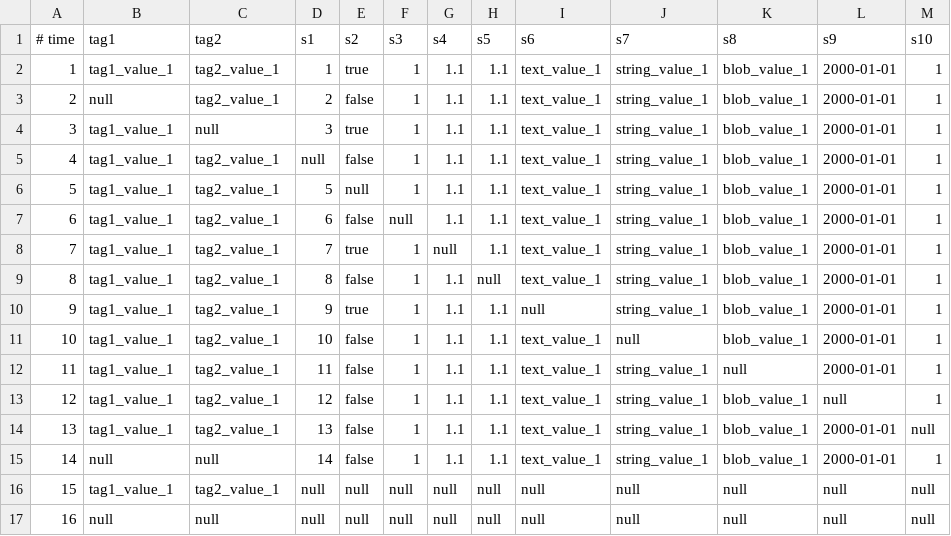
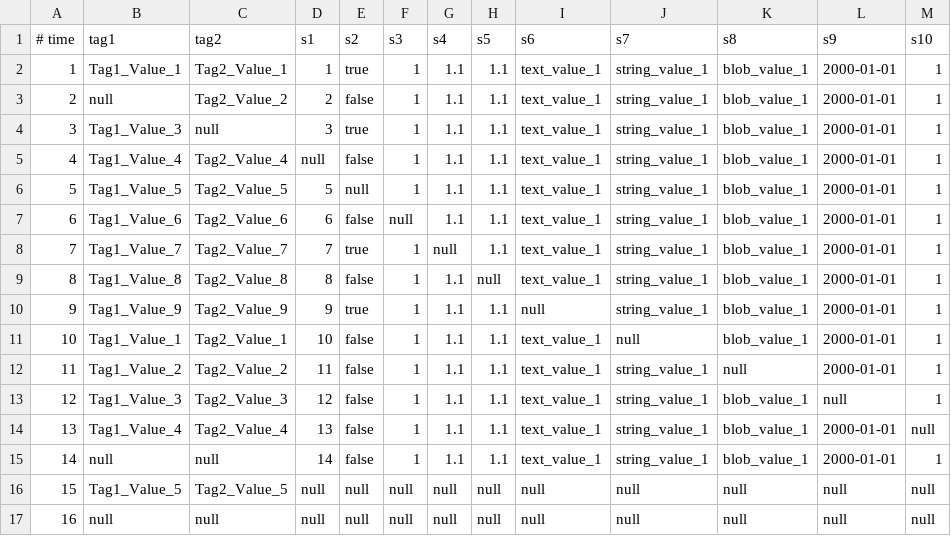
Before and after one commit to LinJieXiao-XLJ/java-tsfile-api-test, a CSV file: data/csv/table.csv, drawn as a sheet.

Commit message:
Add test cases for the new query interface with tag column filtering

```diff
--- a/data/csv/table.csv
+++ b/data/csv/table.csv
@@ -1,17 +1,17 @@
 # time,tag1,tag2,s1,s2,s3,s4,s5,s6,s7,s8,s9,s10
-1,tag1_value_1,tag2_value_1,1,true,1,1.1,1.1,text_value_1,string_value_1,blob_value_1,2000-01-01,1
-2,null,tag2_value_1,2,false,1,1.1,1.1,text_value_1,string_value_1,blob_value_1,2000-01-01,1
-3,tag1_value_1,null,3,true,1,1.1,1.1,text_value_1,string_value_1,blob_value_1,2000-01-01,1
-4,tag1_value_1,tag2_value_1,null,false,1,1.1,1.1,text_value_1,string_value_1,blob_value_1,2000-01-01,1
-5,tag1_value_1,tag2_value_1,5,null,1,1.1,1.1,text_value_1,string_value_1,blob_value_1,2000-01-01,1
-6,tag1_value_1,tag2_value_1,6,false,null,1.1,1.1,text_value_1,string_value_1,blob_value_1,2000-01-01,1
-7,tag1_value_1,tag2_value_1,7,true,1,null,1.1,text_value_1,string_value_1,blob_value_1,2000-01-01,1
-8,tag1_value_1,tag2_value_1,8,false,1,1.1,null,text_value_1,string_value_1,blob_value_1,2000-01-01,1
-9,tag1_value_1,tag2_value_1,9,true,1,1.1,1.1,null,string_value_1,blob_value_1,2000-01-01,1
-10,tag1_value_1,tag2_value_1,10,false,1,1.1,1.1,text_value_1,null,blob_value_1,2000-01-01,1
-11,tag1_value_1,tag2_value_1,11,false,1,1.1,1.1,text_value_1,string_value_1,null,2000-01-01,1
-12,tag1_value_1,tag2_value_1,12,false,1,1.1,1.1,text_value_1,string_value_1,blob_value_1,null,1
-13,tag1_value_1,tag2_value_1,13,false,1,1.1,1.1,text_value_1,string_value_1,blob_value_1,2000-01-01,null
+1,Tag1_Value_1,Tag2_Value_1,1,true,1,1.1,1.1,text_value_1,string_value_1,blob_value_1,2000-01-01,1
+2,null,Tag2_Value_2,2,false,1,1.1,1.1,text_value_1,string_value_1,blob_value_1,2000-01-01,1
+3,Tag1_Value_3,null,3,true,1,1.1,1.1,text_value_1,string_value_1,blob_value_1,2000-01-01,1
+4,Tag1_Value_4,Tag2_Value_4,null,false,1,1.1,1.1,text_value_1,string_value_1,blob_value_1,2000-01-01,1
+5,Tag1_Value_5,Tag2_Value_5,5,null,1,1.1,1.1,text_value_1,string_value_1,blob_value_1,2000-01-01,1
+6,Tag1_Value_6,Tag2_Value_6,6,false,null,1.1,1.1,text_value_1,string_value_1,blob_value_1,2000-01-01,1
+7,Tag1_Value_7,Tag2_Value_7,7,true,1,null,1.1,text_value_1,string_value_1,blob_value_1,2000-01-01,1
+8,Tag1_Value_8,Tag2_Value_8,8,false,1,1.1,null,text_value_1,string_value_1,blob_value_1,2000-01-01,1
+9,Tag1_Value_9,Tag2_Value_9,9,true,1,1.1,1.1,null,string_value_1,blob_value_1,2000-01-01,1
+10,Tag1_Value_1,Tag2_Value_1,10,false,1,1.1,1.1,text_value_1,null,blob_value_1,2000-01-01,1
+11,Tag1_Value_2,Tag2_Value_2,11,false,1,1.1,1.1,text_value_1,string_value_1,null,2000-01-01,1
+12,Tag1_Value_3,Tag2_Value_3,12,false,1,1.1,1.1,text_value_1,string_value_1,blob_value_1,null,1
+13,Tag1_Value_4,Tag2_Value_4,13,false,1,1.1,1.1,text_value_1,string_value_1,blob_value_1,2000-01-01,null
 14,null,null,14,false,1,1.1,1.1,text_value_1,string_value_1,blob_value_1,2000-01-01,1
-15,tag1_value_1,tag2_value_1,null,null,null,null,null,null,null,null,null,null
+15,Tag1_Value_5,Tag2_Value_5,null,null,null,null,null,null,null,null,null,null
 16,null,null,null,null,null,null,null,null,null,null,null,null
```
Also changed, not shown: 5 other files.
